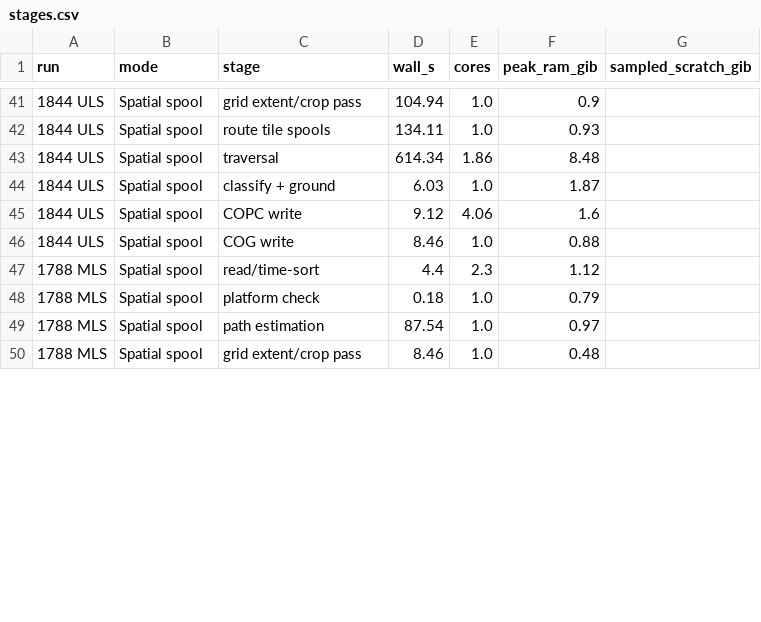
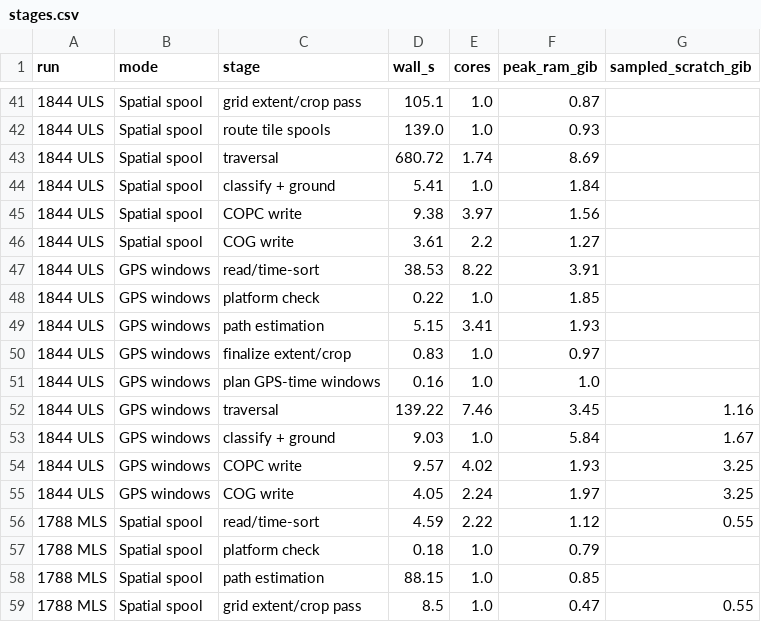
Before and after one commit to 3dTrees-earth/3dtrees_trajectory, a CSV file: docs/figures/stages.csv, drawn as a sheet; only a part is shown, gaps mark what is left out; the diff covers the shown part only.

```diff
--- a/docs/figures/stages.csv
+++ b/docs/figures/stages.csv
@@ -41,10 +41,19 @@ run,mode,stage,wall_s,cores,peak_ram_gib,sampled_scratch_gib
-1844 ULS,Spatial spool,grid extent/crop pass,104.94,1.0,0.9,
-1844 ULS,Spatial spool,route tile spools,134.11,1.0,0.93,
-1844 ULS,Spatial spool,traversal,614.34,1.86,8.48,
-1844 ULS,Spatial spool,classify + ground,6.03,1.0,1.87,
-1844 ULS,Spatial spool,COPC write,9.12,4.06,1.6,
-1844 ULS,Spatial spool,COG write,8.46,1.0,0.88,
-1788 MLS,Spatial spool,read/time-sort,4.4,2.3,1.12,
+1844 ULS,Spatial spool,grid extent/crop pass,105.1,1.0,0.87,
+1844 ULS,Spatial spool,route tile spools,139.0,1.0,0.93,
+1844 ULS,Spatial spool,traversal,680.72,1.74,8.69,
+1844 ULS,Spatial spool,classify + ground,5.41,1.0,1.84,
+1844 ULS,Spatial spool,COPC write,9.38,3.97,1.56,
+1844 ULS,Spatial spool,COG write,3.61,2.2,1.27,
+1844 ULS,GPS windows,read/time-sort,38.53,8.22,3.91,
+1844 ULS,GPS windows,platform check,0.22,1.0,1.85,
+1844 ULS,GPS windows,path estimation,5.15,3.41,1.93,
+1844 ULS,GPS windows,finalize extent/crop,0.83,1.0,0.97,
+1844 ULS,GPS windows,plan GPS-time windows,0.16,1.0,1.0,
+1844 ULS,GPS windows,traversal,139.22,7.46,3.45,1.16
+1844 ULS,GPS windows,classify + ground,9.03,1.0,5.84,1.67
+1844 ULS,GPS windows,COPC write,9.57,4.02,1.93,3.25
+1844 ULS,GPS windows,COG write,4.05,2.24,1.97,3.25
+1788 MLS,Spatial spool,read/time-sort,4.59,2.22,1.12,0.55
 1788 MLS,Spatial spool,platform check,0.18,1.0,0.79,
-1788 MLS,Spatial spool,path estimation,87.54,1.0,0.97,
-1788 MLS,Spatial spool,grid extent/crop pass,8.46,1.0,0.48,
+1788 MLS,Spatial spool,path estimation,88.15,1.0,0.85,
+1788 MLS,Spatial spool,grid extent/crop pass,8.5,1.0,0.47,0.55
```
Also changed, not shown: 109 edited cells elsewhere in this file, 15 other files.
